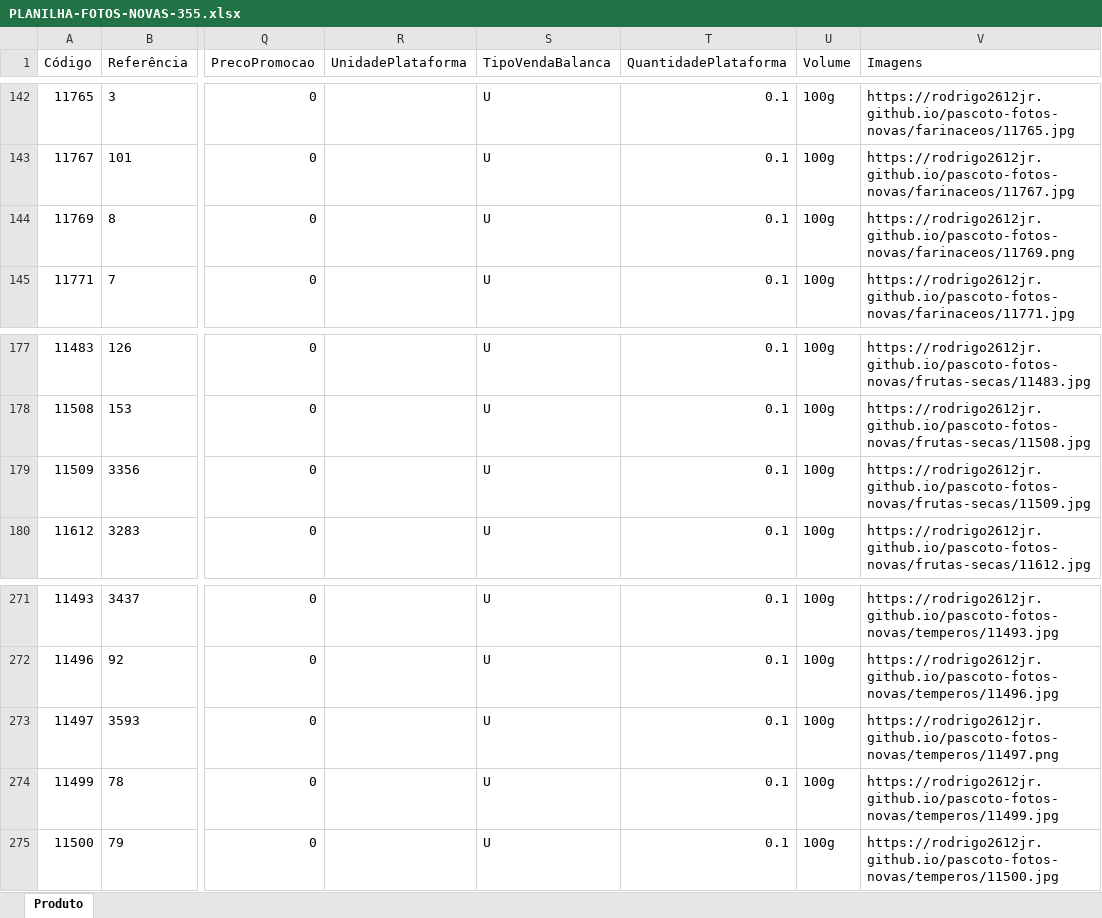
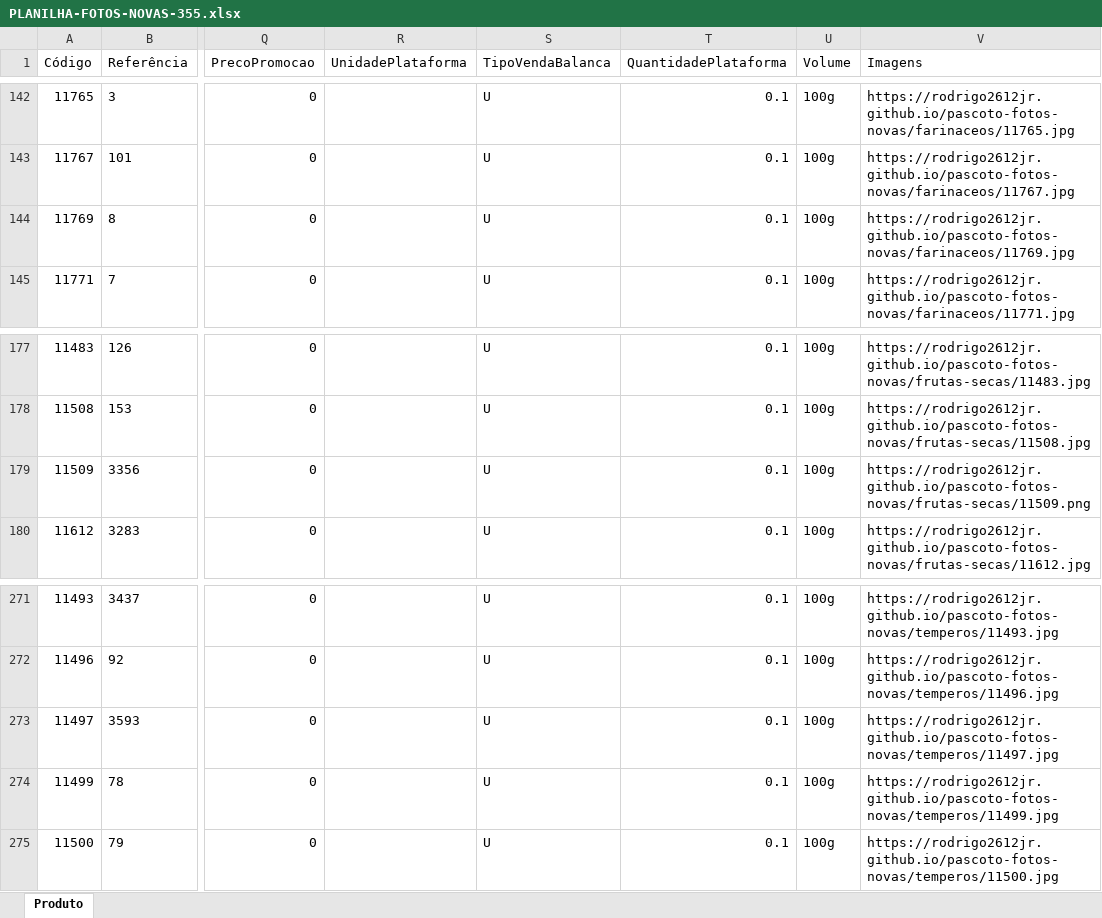
Before and after one commit to Rodrigo2612jr/pascoto-fotos-novas, an Excel workbook: PLANILHA-FOTOS-NOVAS-355.xlsx, sheet Produto, drawn as a sheet; only a part is shown, gaps mark what is left out; values as stored, in another font and other column widths than the file's, no borders; the diff names each change by its address in the sheet, - before the commit and + after, or states it on an @@ line.

```diff
--- a/PLANILHA-FOTOS-NOVAS-355.xlsx (sheet Produto)
+++ b/PLANILHA-FOTOS-NOVAS-355.xlsx (sheet Produto)
-V144 (Imagens): https://rodrigo2612jr.github.io/pascoto-fotos-novas/farinaceos/11769.png
+V144 (Imagens): https://rodrigo2612jr.github.io/pascoto-fotos-novas/farinaceos/11769.jpg
-V179 (Imagens): https://rodrigo2612jr.github.io/pascoto-fotos-novas/frutas-secas/11509.jpg
+V179 (Imagens): https://rodrigo2612jr.github.io/pascoto-fotos-novas/frutas-secas/11509.png
-V273 (Imagens): https://rodrigo2612jr.github.io/pascoto-fotos-novas/temperos/11497.png
+V273 (Imagens): https://rodrigo2612jr.github.io/pascoto-fotos-novas/temperos/11497.jpg
```
Also changed, not shown: 7 other files.
